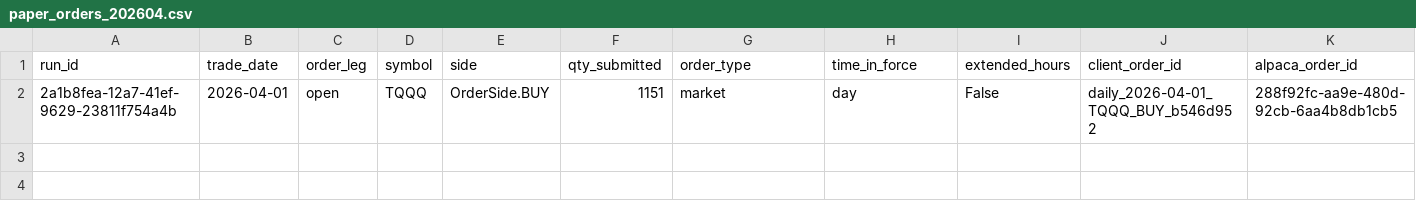
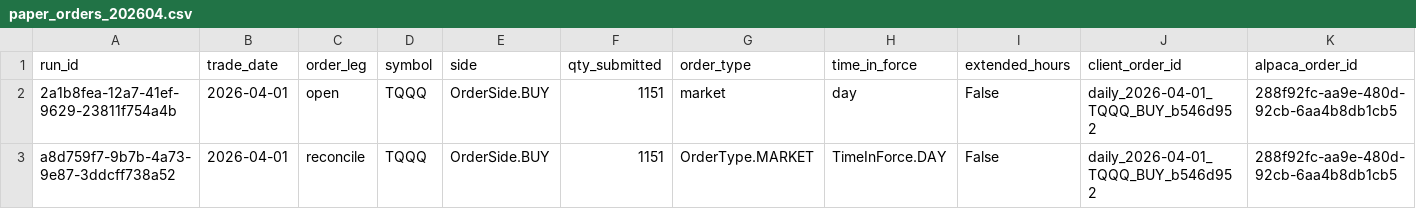
Before and after one commit to precisionhireconsultants/trading-vol-target-annual-0.40, a CSV file: logs/paper/orders/paper_orders_202604.csv, drawn as a sheet; only a part is shown; rows hold the shown columns only; the diff names each change by its address in the sheet, - before the commit and + after, or states it on an @@ line.

```diff
--- a/logs/paper/orders/paper_orders_202604.csv
+++ b/logs/paper/orders/paper_orders_202604.csv
+row 3: a8d759f7-9b7b-4a73-9e87-3ddcff738a52 | 2026-04-01 | reconcile | TQQQ | OrderSide.BUY | 1151 | OrderType.MARKET | TimeInForce.DAY | False | daily_2026-04-01_TQQQ_BUY_b546d952 | 288f92fc-aa9e-480d-92cb-6aa4b8db1cb5
```
Also changed, not shown: logs/paper/runs/paper_runs_202604.csv.
